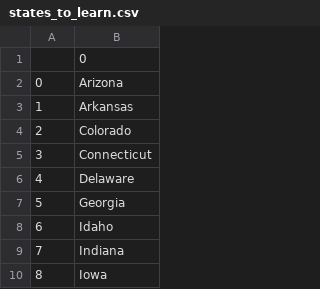
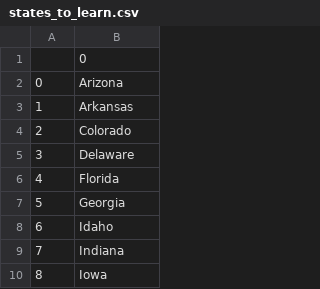
Before and after one commit to Sameer281187/100DaysOfCode, a CSV file: Week4/Day4/states_to_learn.csv, drawn as a sheet; only a part is shown.

Commit message:
added more code for learning list and dictionary comprehensions

```diff
--- a/Week4/Day4/states_to_learn.csv
+++ b/Week4/Day4/states_to_learn.csv
@@ -4,4 +4,4 @@
 2,Colorado
-3,Connecticut
-4,Delaware
+3,Delaware
+4,Florida
 5,Georgia
```
Also changed, not shown: 5 other files.
